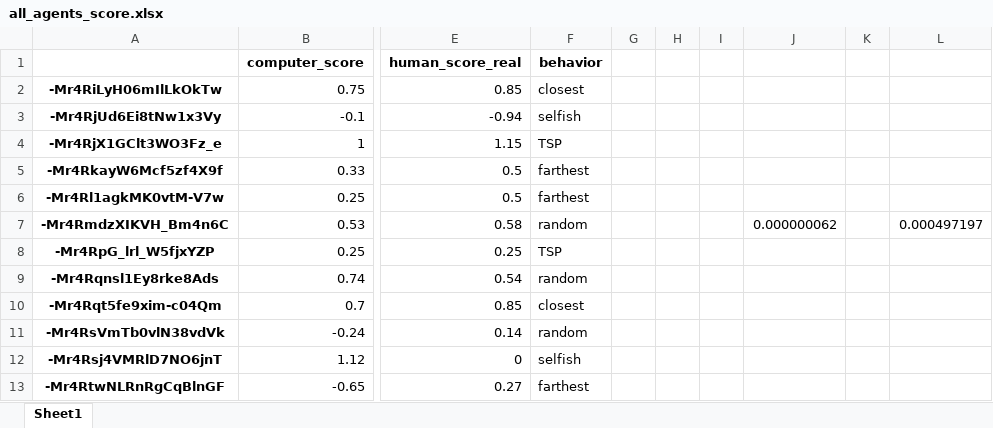
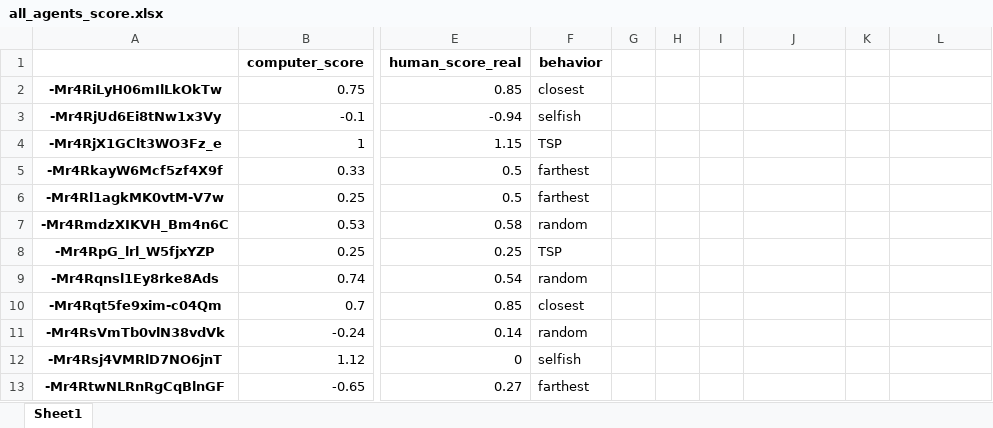
Before and after one commit to ido1Shapira/packmanGame, an Excel workbook: python_code/data/map 3/all_agents_score.xlsx, sheet Sheet1, drawn as a sheet; only a part is shown, gaps mark what is left out; values as stored, in another font and other column widths than the file's, no borders; the diff names each change by its address in the sheet, - before the commit and + after, or states it on an @@ line.

Commit message:
create map 4 in python

```diff
--- a/python_code/data/map 3/all_agents_score.xlsx (sheet Sheet1)
+++ b/python_code/data/map 3/all_agents_score.xlsx (sheet Sheet1)
-J7: 0.000000062
+J7: (empty)
-L7: 0.000497197
+L7: (empty)
```
Also changed, not shown: 7 other files.
